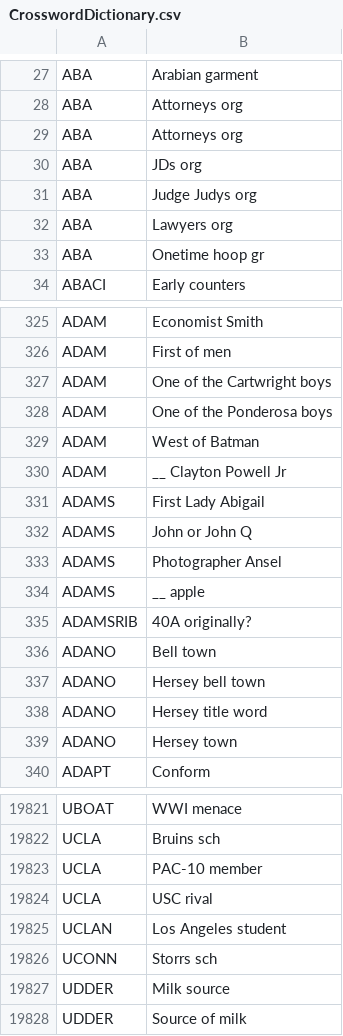
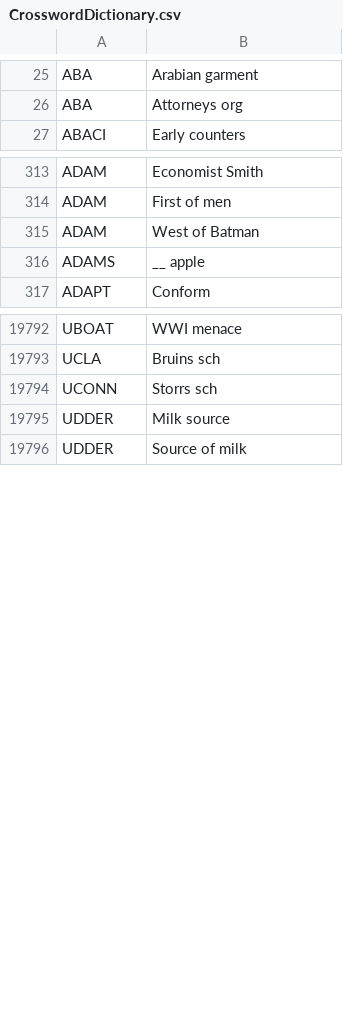
Before and after one commit to Morbius2/Software-Major-Project, a CSV file: CrosswordDictionary.csv, drawn as a sheet; only a part is shown, gaps mark what is left out; the diff covers the shown part only.

```diff
--- a/CrosswordDictionary.csv
+++ b/CrosswordDictionary.csv
@@ -28,7 +26,2 @@ ABA,Arabian garment
 ABA,Attorneys org
-ABA,Attorneys org
-ABA,JDs org
-ABA,Judge Judys org
-ABA,Lawyers org
-ABA,Onetime hoop gr
 ABACI,Early counters
@@ -326,15 +314,4 @@ ADAM,Economist Smith
 ADAM,First of men
-ADAM,One of the Cartwright boys
-ADAM,One of the Ponderosa boys
 ADAM,West of  Batman
-ADAM,__ Clayton Powell Jr
-ADAMS,First Lady Abigail
-ADAMS,John or John Q
-ADAMS,Photographer Ansel
 ADAMS,__ apple
-ADAMSRIB,40A originally?
-ADANO,Bell town
-ADANO,Hersey bell town
-ADANO,Hersey title word
-ADANO,Hersey town
 ADAPT,Conform
@@ -19856,5 +19827,2 @@ UBOAT,WWI menace
 UCLA,Bruins sch
-UCLA,PAC-10 member
-UCLA,USC rival
-UCLAN,Los Angeles student
 UCONN,Storrs sch
```
Also changed, not shown: 36 removed rows and 7 edited cells elsewhere in this file, 7 other files.
